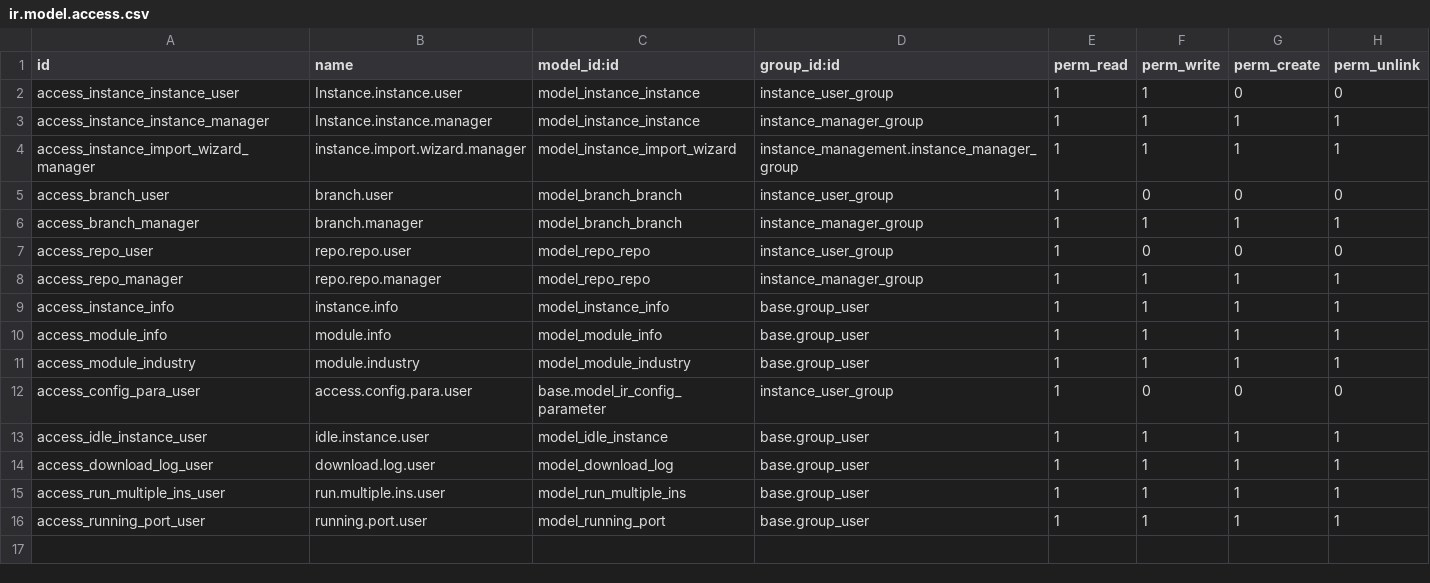
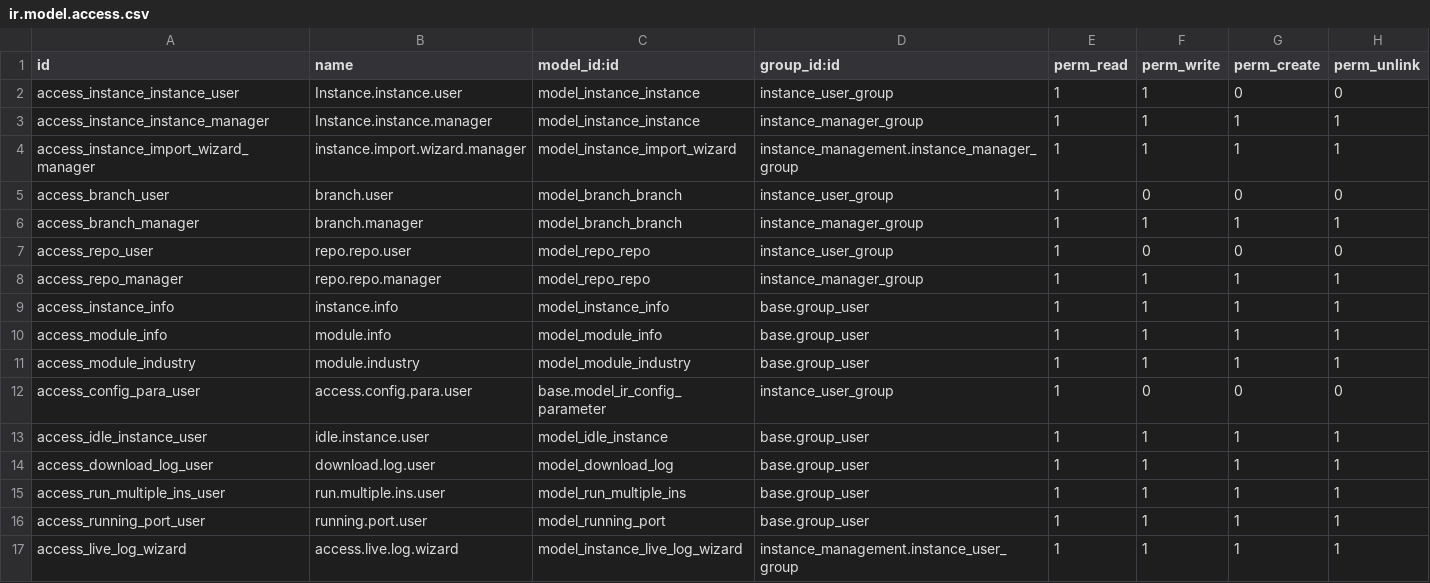
Before and after one commit to priyanshuthakar24/captain, a CSV file: instance_management/security/ir.model.access.csv, drawn as a sheet; the diff names each change by its address in the sheet, - before the commit and + after, or states it on an @@ line.

Commit message:
[ADD] live log check point1

```diff
--- a/instance_management/security/ir.model.access.csv
+++ b/instance_management/security/ir.model.access.csv
+row 17: access_live_log_wizard | access.live.log.wizard | model_instance_live_log_wizard | instance_management.instance_user_group | 1 | 1 | 1 | 1
```
Also changed, not shown: 10 other files.
